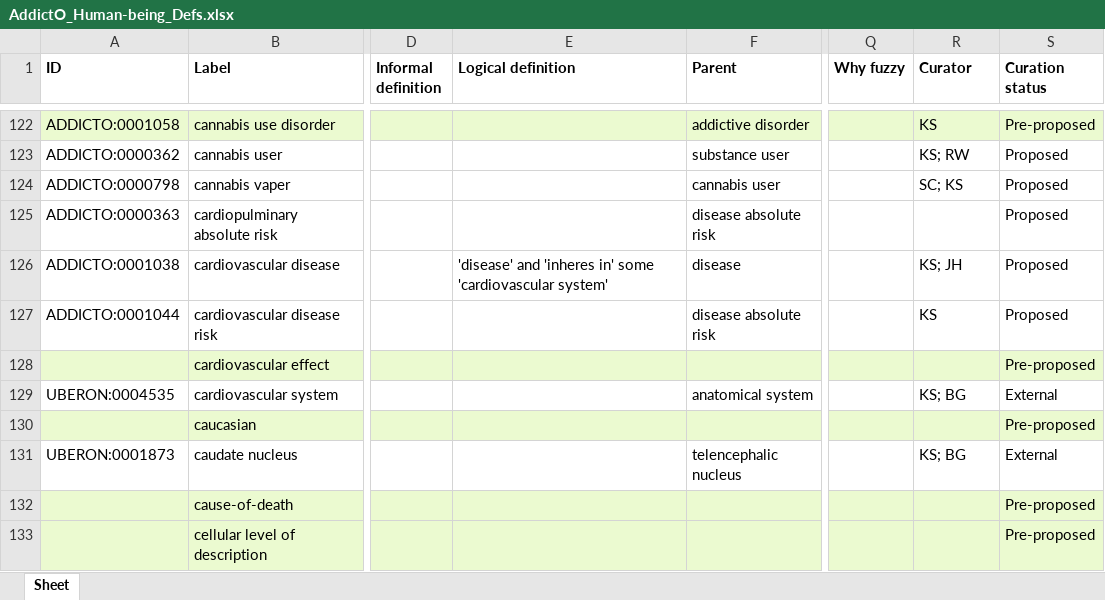
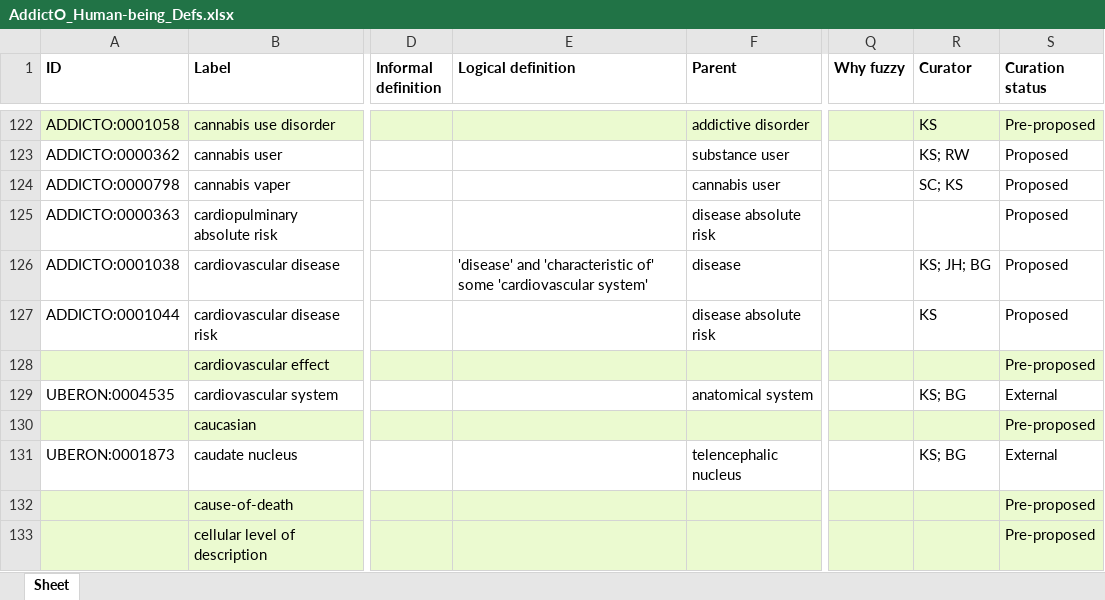
Before and after one commit to b-gehrke/addiction-ontology, an Excel workbook: inputs/AddictO_Human-being_Defs.xlsx, sheet Sheet, drawn as a sheet; only a part is shown, gaps mark what is left out; values as stored, in another font and other column widths than the file's, no borders; the diff names each change by its address in the sheet, - before the commit and + after, or states it on an @@ line.

Commit message:
Updating AddictO_Human-being_Defs.xlsx

```diff
--- a/inputs/AddictO_Human-being_Defs.xlsx (sheet Sheet)
+++ b/inputs/AddictO_Human-being_Defs.xlsx (sheet Sheet)
-E126 (Logical definition): 'disease' and 'inheres in' some 'cardiovascular…
+E126 (Logical definition): 'disease' and 'characteristic of' some 'cardiovascular…
-R126 (Curator): KS; JH
+R126 (Curator): KS; JH; BG
```
